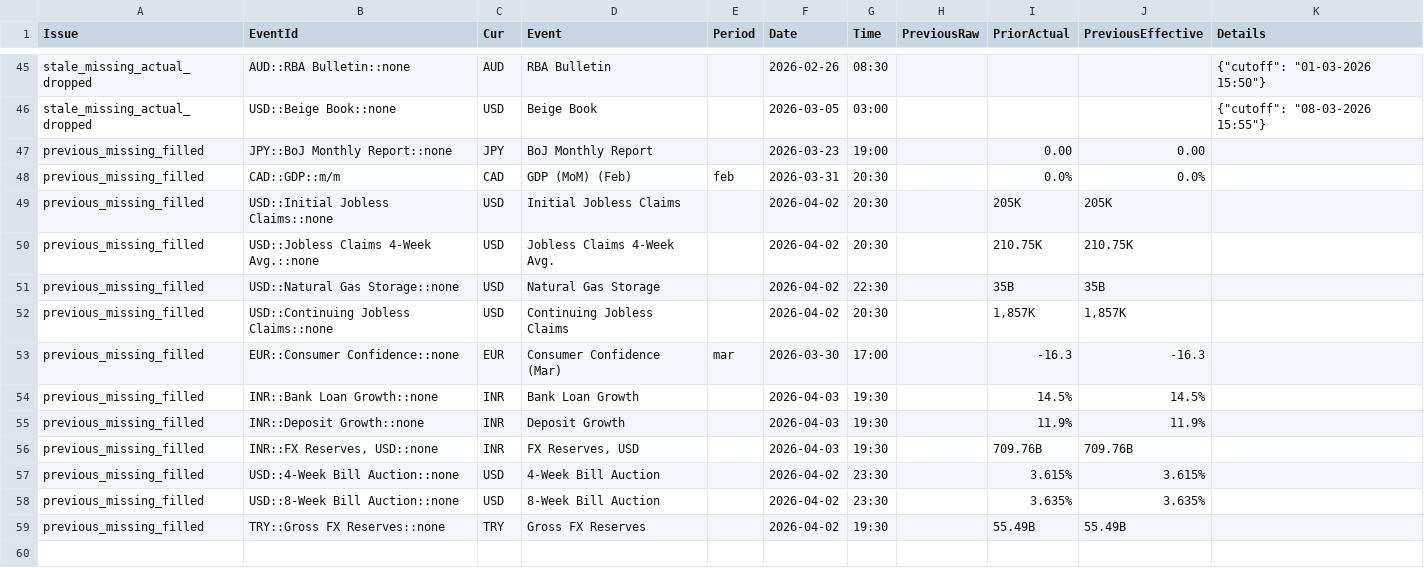
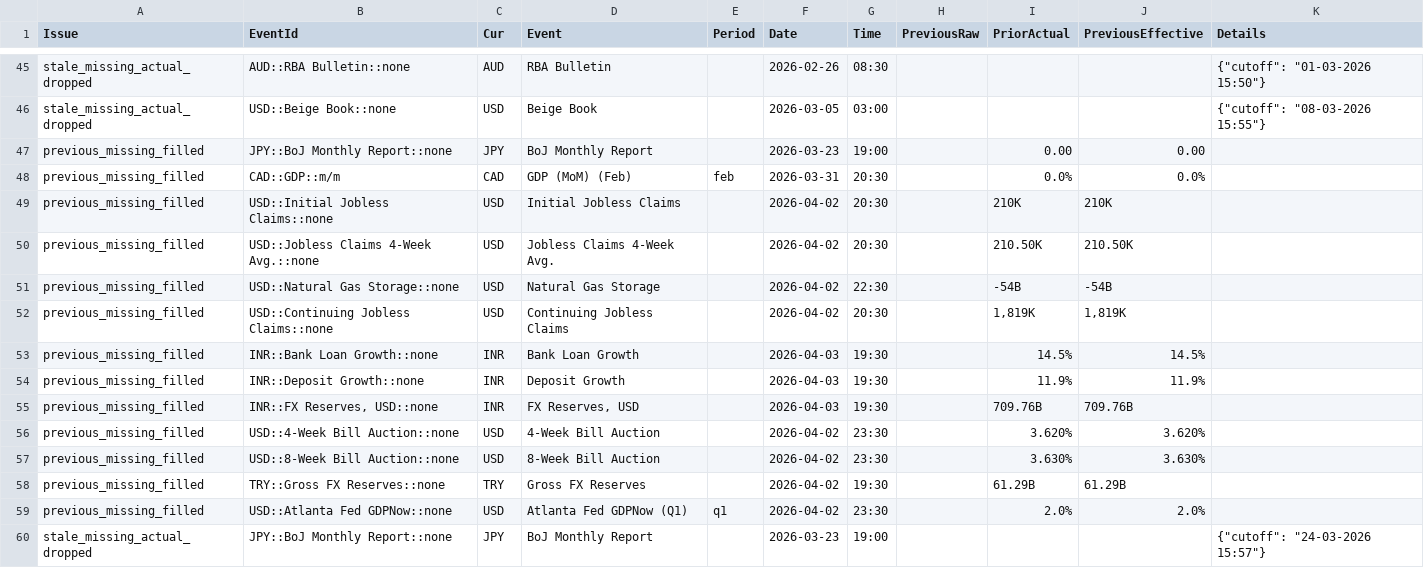
Before and after one commit to yiyousiow000814/XAUUSD-Calendar-Agent, a CSV file: data/event_history_index/2026_event_history_issues.csv, drawn as a sheet; only a part is shown, gaps mark what is left out.

```diff
--- a/data/event_history_index/2026_event_history_issues.csv
+++ b/data/event_history_index/2026_event_history_issues.csv
@@ -48,7 +48,6 @@ previous_missing_filled,JPY::BoJ Monthly Report::none,JPY,BoJ Monthly Report,,20
 previous_missing_filled,CAD::GDP::m/m,CAD,GDP (MoM)  (Feb),feb,2026-03-31,20:30,,0.0%,0.0%,
-previous_missing_filled,USD::Initial Jobless Claims::none,USD,Initial Jobless Claims,,2026-04-02,20:30,,205K,205K,
-previous_missing_filled,USD::Jobless Claims 4-Week Avg.::none,USD,Jobless Claims 4-Week Avg.,,2026-04-02,20:30,,210.75K,210.75K,
-previous_missing_filled,USD::Natural Gas Storage::none,USD,Natural Gas Storage,,2026-04-02,22:30,,35B,35B,
-previous_missing_filled,USD::Continuing Jobless Claims::none,USD,Continuing Jobless Claims,,2026-04-02,20:30,,"1,857K","1,857K",
-previous_missing_filled,EUR::Consumer Confidence::none,EUR,Consumer Confidence  (Mar),mar,2026-03-30,17:00,,-16.3,-16.3,
+previous_missing_filled,USD::Initial Jobless Claims::none,USD,Initial Jobless Claims,,2026-04-02,20:30,,210K,210K,
+previous_missing_filled,USD::Jobless Claims 4-Week Avg.::none,USD,Jobless Claims 4-Week Avg.,,2026-04-02,20:30,,210.50K,210.50K,
+previous_missing_filled,USD::Natural Gas Storage::none,USD,Natural Gas Storage,,2026-04-02,22:30,,-54B,-54B,
+previous_missing_filled,USD::Continuing Jobless Claims::none,USD,Continuing Jobless Claims,,2026-04-02,20:30,,"1,819K","1,819K",
 previous_missing_filled,INR::Bank Loan Growth::none,INR,Bank Loan Growth,,2026-04-03,19:30,,14.5%,14.5%,
@@ -56,4 +55,6 @@ previous_missing_filled,INR::Deposit Growth::none,INR,Deposit Growth,,2026-04-03
 previous_missing_filled,"INR::FX Reserves, USD::none",INR,"FX Reserves, USD",,2026-04-03,19:30,,709.76B,709.76B,
-previous_missing_filled,USD::4-Week Bill Auction::none,USD,4-Week Bill Auction,,2026-04-02,23:30,,3.615%,3.615%,
-previous_missing_filled,USD::8-Week Bill Auction::none,USD,8-Week Bill Auction,,2026-04-02,23:30,,3.635%,3.635%,
-previous_missing_filled,TRY::Gross FX Reserves::none,TRY,Gross FX Reserves,,2026-04-02,19:30,,55.49B,55.49B,
+previous_missing_filled,USD::4-Week Bill Auction::none,USD,4-Week Bill Auction,,2026-04-02,23:30,,3.620%,3.620%,
+previous_missing_filled,USD::8-Week Bill Auction::none,USD,8-Week Bill Auction,,2026-04-02,23:30,,3.630%,3.630%,
+previous_missing_filled,TRY::Gross FX Reserves::none,TRY,Gross FX Reserves,,2026-04-02,19:30,,61.29B,61.29B,
+previous_missing_filled,USD::Atlanta Fed GDPNow::none,USD,Atlanta Fed GDPNow  (Q1),q1,2026-04-02,23:30,,2.0%,2.0%,
+stale_missing_actual_dropped,JPY::BoJ Monthly Report::none,JPY,BoJ Monthly Report,,2026-03-23,19:00,,,,"{""cutoff"": ""24-03-2026 15:57""}"
```
Also changed, not shown: data/event_history_index/2026_event_history_clean.csv, data/event_history_index/2026_event_history_index.csv, 7 other files.
